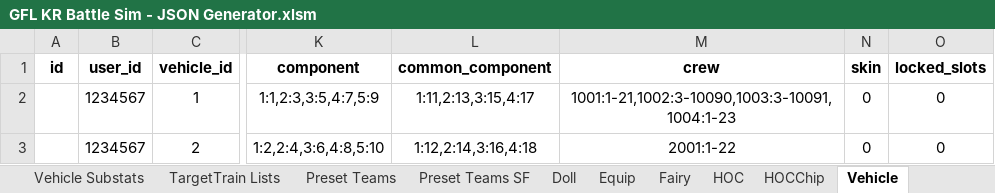
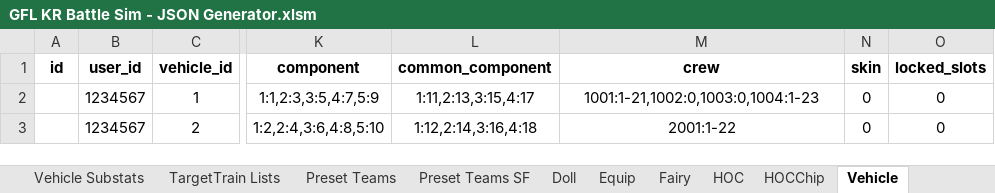
Before and after one commit to randomqwerty/GFLBattleSim-JSONGenerator, an Excel workbook: GFL KR Battle Sim - JSON Generator.xlsm, sheet Vehicle, drawn as a sheet; only a part is shown, gaps mark what is left out; values as stored, in another font and other column widths than the file's, no borders; the diff names each change by its address in the sheet, - before the commit and + after, or states it on an @@ line.

```diff
--- a/GFL KR Battle Sim - JSON Generator.xlsm (sheet Vehicle)
+++ b/GFL KR Battle Sim - JSON Generator.xlsm (sheet Vehicle)
-M2 (crew): 1001:1-21,1002:3-10090,1003:3-10091,1004:1-23
+M2 (crew): 1001:1-21,1002:0,1003:0,1004:1-23
```
Also changed, not shown: sheet Main, sheet HOC, 1 other file.
